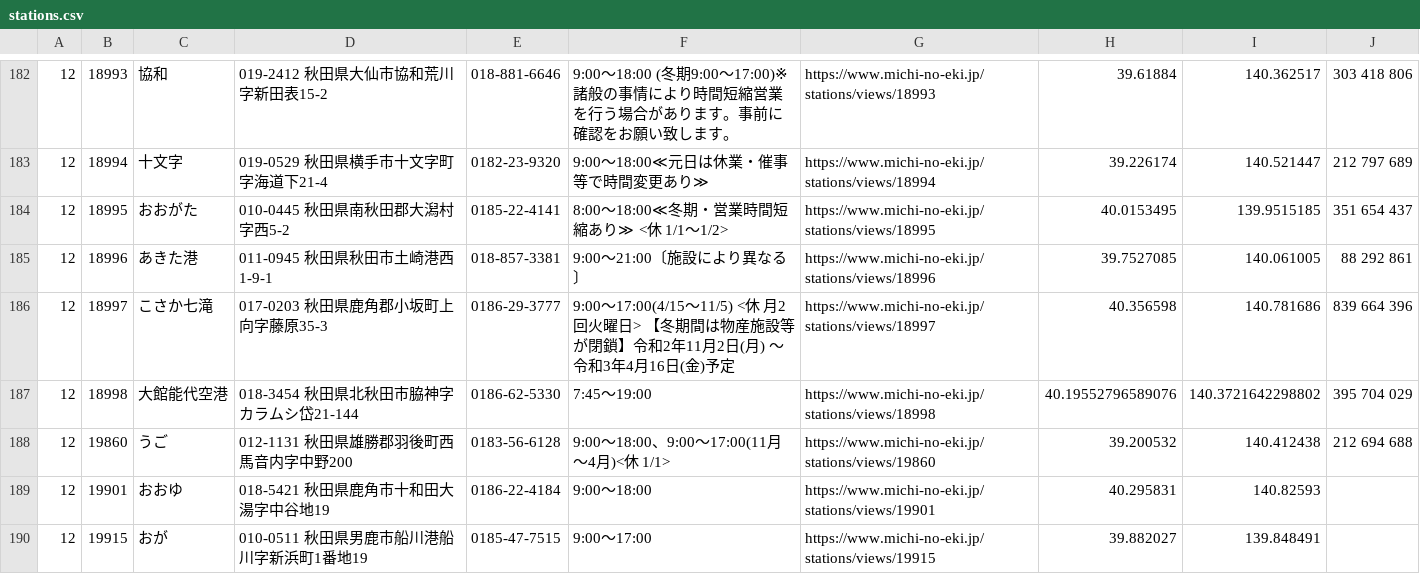
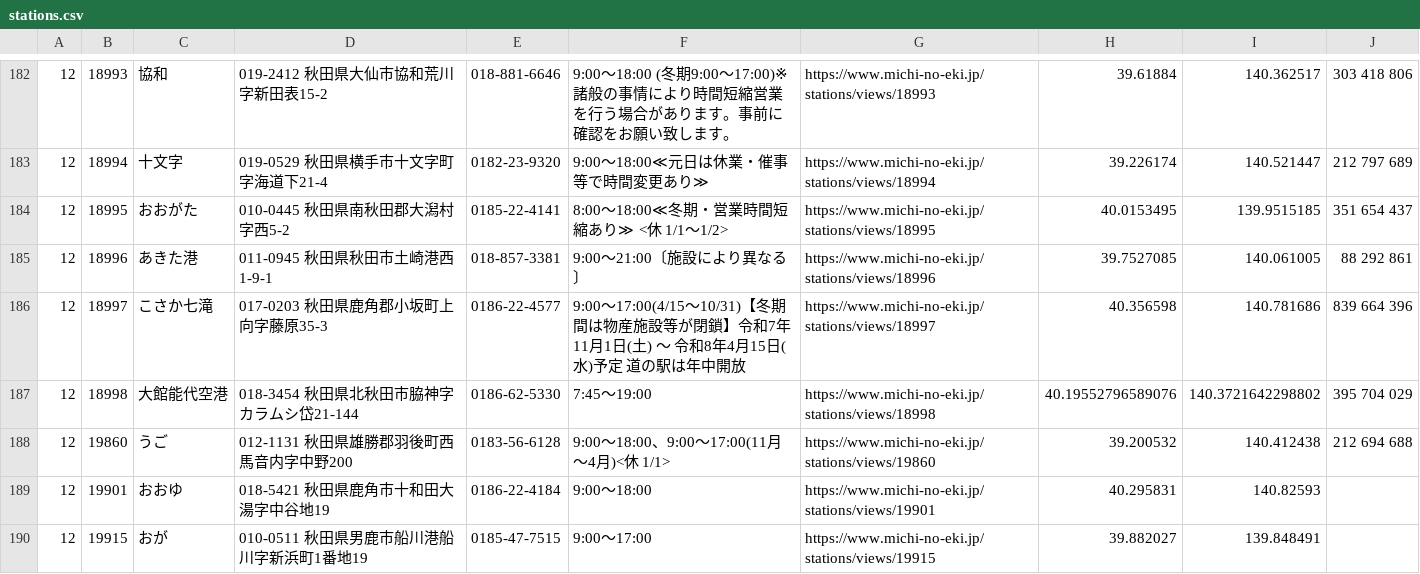
Before and after one commit to tk0miya/roadside_station_maps, a CSV file: data/stations.csv, drawn as a sheet; only a part is shown, gaps mark what is left out.

```diff
--- a/data/stations.csv
+++ b/data/stations.csv
@@ -185,3 +185,3 @@
 12	18996	あきた港	011-0945 秋田県秋田市土崎港西1-9-1	018-857-3381	9:00〜21:00〔施設により異なる〕	https://www.michi-no-eki.jp/stations/views/18996	39.7527085	140.061005	88 292 861
-12	18997	こさか七滝	017-0203 秋田県鹿角郡小坂町上向字藤原35-3	0186-29-3777	9:00〜17:00(4/15〜11/5) <休 月2回火曜日>               【冬期間は物産施設等が閉鎖】令和2年11月2日(月) 〜 令和3年4月16日(金)予定	https://www.michi-no-eki.jp/stations/views/18997	40.356598	140.781686	839 664 396
+12	18997	こさか七滝	017-0203 秋田県鹿角郡小坂町上向字藤原35-3	0186-22-4577	9:00〜17:00(4/15〜10/31)【冬期間は物産施設等が閉鎖】令和7年11月1日(土) 〜 令和8年4月15日(水)予定  道の駅は年中開放	https://www.michi-no-eki.jp/stations/views/18997	40.356598	140.781686	839 664 396
 12	18998	大館能代空港	018-3454 秋田県北秋田市脇神字カラムシ岱21-144	0186-62-5330	7:45〜19:00	https://www.michi-no-eki.jp/stations/views/18998	40.19552796589076	140.3721642298802	395 704 029
```
Also changed, not shown: 1 other file.
